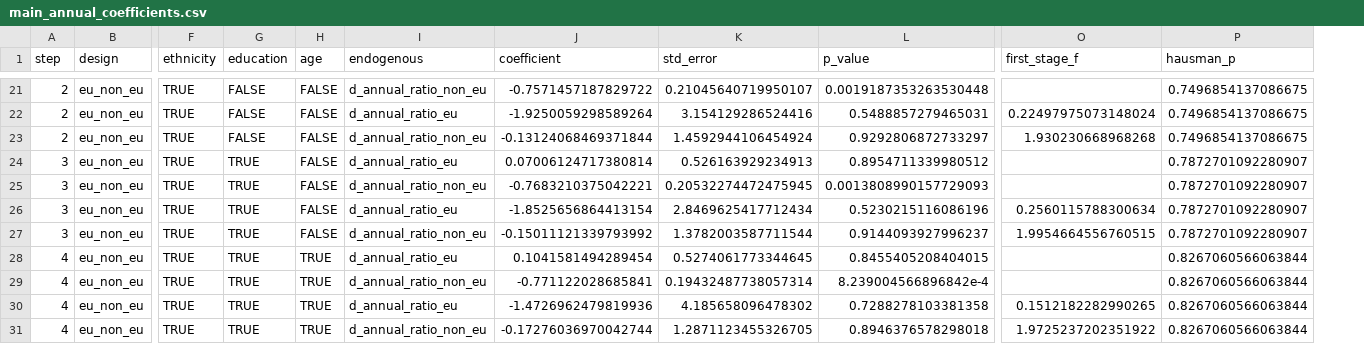
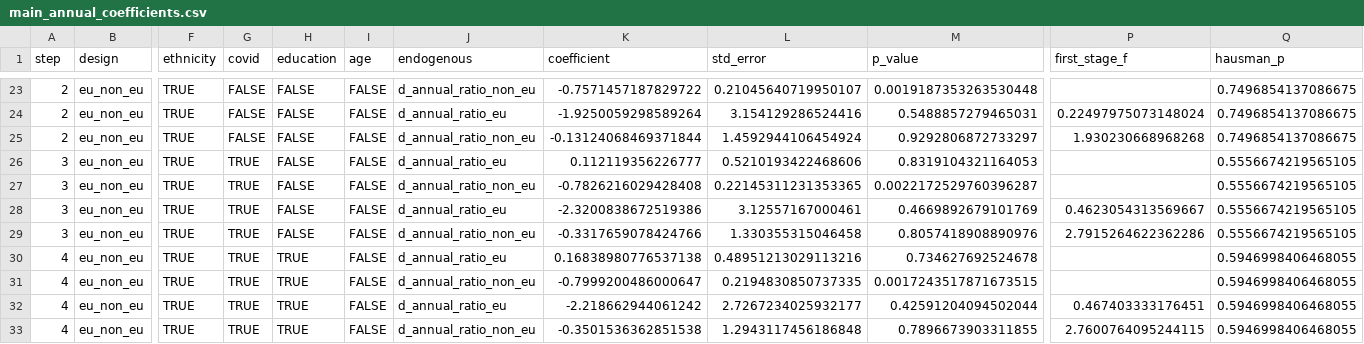
Before and after one commit to jeslyztaz/brexit-study, a CSV file: outputs/annual/main_annual_coefficients.csv, drawn as a sheet; only a part is shown, gaps mark what is left out; addresses are those after the commit; the diff covers the shown part only; the diff names each change by its address in the sheet, - before the commit and + after, or states it on an @@ line.

```diff
--- a/outputs/annual/main_annual_coefficients.csv
+++ b/outputs/annual/main_annual_coefficients.csv
+column G (covid), rows 23-33: FALSE | FALSE | FALSE | TRUE | TRUE | TRUE | TRUE | TRUE | TRUE | TRUE | TRUE
-H26:H29 (education): TRUE
+H26:H29 (education): FALSE
-K26 (coefficient): 0.07006124717380814
+K26 (coefficient): 0.112119356226777
-L26 (std_error): 0.526163929234913
+L26 (std_error): 0.5210193422468606
-M26 (p_value): 0.8954711339980512
+M26 (p_value): 0.8319104321164053
-Q26:Q29 (hausman_p): 0.7872701092280907
+Q26:Q29 (hausman_p): 0.5556674219565105
-K27 (coefficient): -0.7683210375042221
+K27 (coefficient): -0.7826216029428408
-L27 (std_error): 0.20532274472475945
+L27 (std_error): 0.22145311231353365
-M27 (p_value): 0.0013808990157729093
+M27 (p_value): 0.0022172529760396287
-K28 (coefficient): -1.8525656864413154
+K28 (coefficient): -2.3200838672519386
-L28 (std_error): 2.8469625417712434
+L28 (std_error): 3.12557167000461
-M28 (p_value): 0.5230215116086196
+M28 (p_value): 0.4669892679101769
-P28 (first_stage_f): 0.2560115788300634
+P28 (first_stage_f): 0.4623054313569667
-K29 (coefficient): -0.15011121339793992
+K29 (coefficient): -0.3317659078424766
-L29 (std_error): 1.3782003587711544
+L29 (std_error): 1.330355315046458
-M29 (p_value): 0.9144093927996237
+M29 (p_value): 0.8057418908890976
-P29 (first_stage_f): 1.9954664556760515
+P29 (first_stage_f): 2.7915264622362286
-I30:I33 (age): TRUE
+I30:I33 (age): FALSE
-K30 (coefficient): 0.1041581494289454
+K30 (coefficient): 0.16838980776537138
-L30 (std_error): 0.5274061773344645
+L30 (std_error): 0.48951213029113216
-M30 (p_value): 0.8455405208404015
+M30 (p_value): 0.734627692524678
-Q30:Q33 (hausman_p): 0.8267060566063844
+Q30:Q33 (hausman_p): 0.5946998406468055
-K31 (coefficient): -0.771122028685841
+K31 (coefficient): -0.7999200486000647
-L31 (std_error): 0.19432487738057314
+L31 (std_error): 0.2194830850737335
-M31 (p_value): 8.239004566896842e-4
+M31 (p_value): 0.0017243517871673515
-K32 (coefficient): -1.4726962479819936
+K32 (coefficient): -2.218662944061242
-L32 (std_error): 4.185658096478302
+L32 (std_error): 2.7267234025932177
-M32 (p_value): 0.7288278103381358
+M32 (p_value): 0.42591204094502044
-P32 (first_stage_f): 0.1512182282990265
+P32 (first_stage_f): 0.467403333176451
-K33 (coefficient): -0.17276036970042744
+K33 (coefficient): -0.3501536362851538
-L33 (std_error): 1.2871123455326705
+L33 (std_error): 1.2943117456186848
-M33 (p_value): 0.8946376578298018
+M33 (p_value): 0.7896673903311855
-P33 (first_stage_f): 1.9725237202351922
+P33 (first_stage_f): 2.7600764095244115
```
Also changed, not shown: 6 added rows and 22 edited cells elsewhere in this file, outputs/annual/estimation_notes.csv, outputs/annual/quarterly_vs_annual_coefficients.csv, 14 other files.
